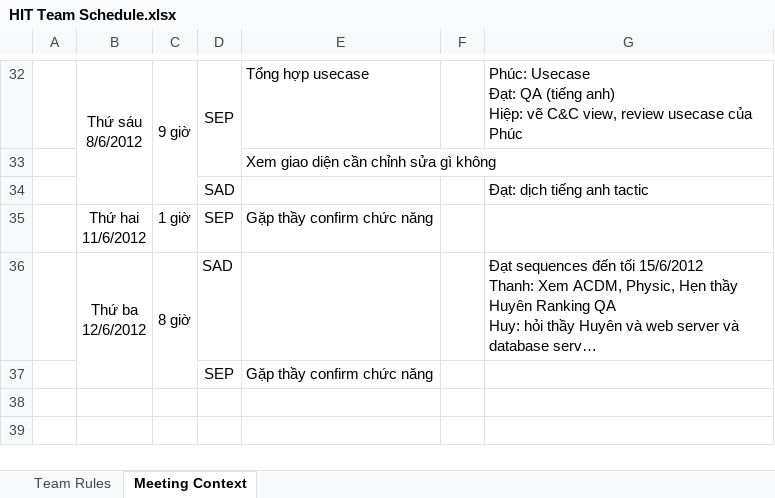
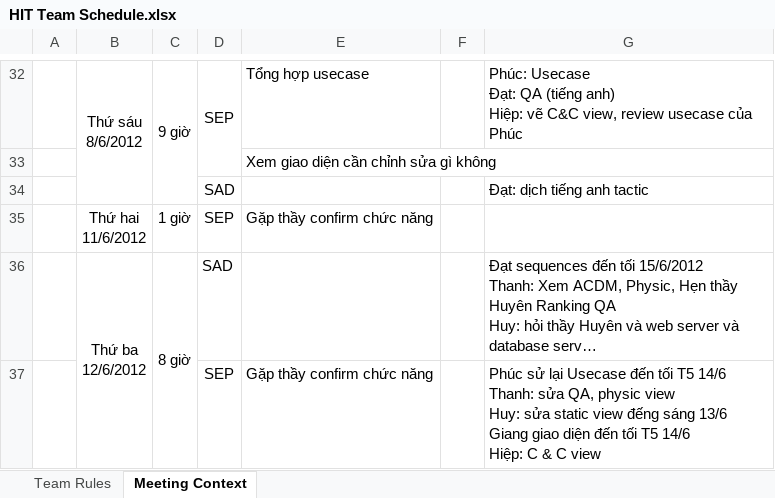
Before and after one commit to vucongthuc/hit-team-2012, an Excel workbook: HIT Team Schedule.xlsx, sheet Meeting Context, drawn as a sheet; only a part is shown, gaps mark what is left out; long unchanged cells end in …; values as stored, in another font and other column widths than the file's, no borders; ↵ is a line break in a cell; the diff names each change by its address in the sheet, - before the commit and + after, or states it on an @@ line.

```diff
--- a/HIT Team Schedule.xlsx (sheet Meeting Context)
+++ b/HIT Team Schedule.xlsx (sheet Meeting Context)
-G37: (empty)
+G37: Phúc sử lại Usecase đến tối T5 14/6 ↵ Thanh: sửa QA, physic view ↵ Huy: sửa static view đếng sáng 13/6 ↵ Giang giao diện đến tối T5 14/6 ↵ Hiệp: C & C view
```
Also changed, not shown: 4 other files.
